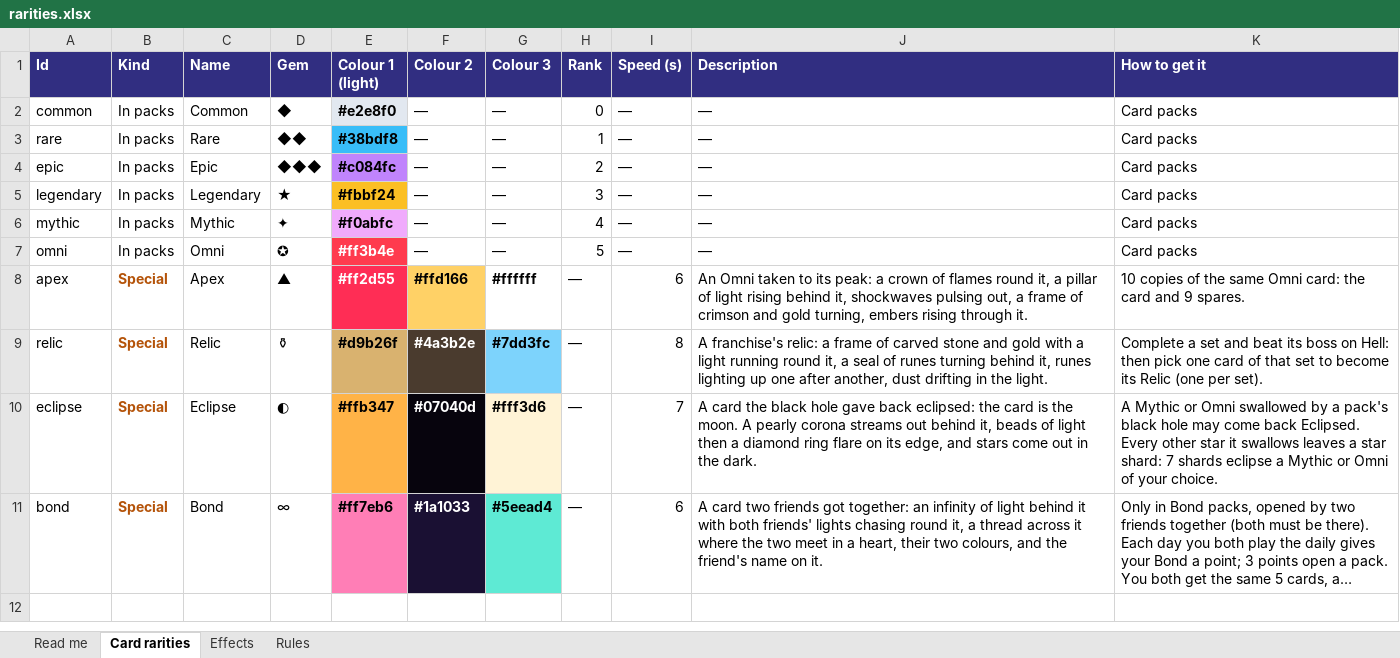
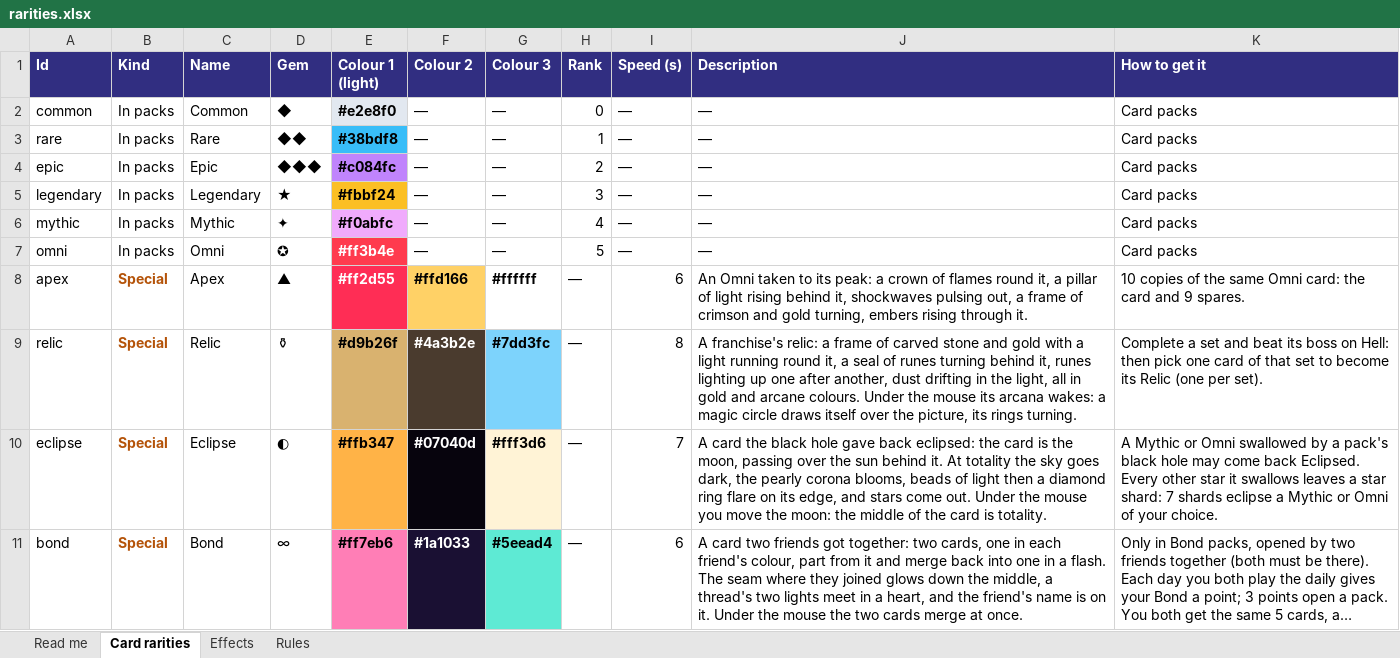
Before and after one commit to Emilezola0/DlesMania, an Excel workbook: sheets/rarities.xlsx, sheet Card rarities, drawn as a sheet; long unchanged cells end in …; values as stored, in another font and other column widths than the file's, no borders; the diff names each change by its address in the sheet, - before the commit and + after, or states it on an @@ line.

```diff
--- a/sheets/rarities.xlsx (sheet Card rarities)
+++ b/sheets/rarities.xlsx (sheet Card rarities)
-J9 (Description): …in the light.
+J9 (Description): …in the light, all in gold and arcane colours. Under the mouse its arcana wakes: a magic circle draws itself over the picture, its rings turning.
-J10 (Description): …is the moon. A pearly corona streams out behind it, beads of light then a diamond ring flare on its edge, and stars come out in the dark.
+J10 (Description): …is the moon, passing over the sun behind it. At totality the sky goes dark, the pearly corona blooms, beads of light then a diamond ring flare on its edge, and stars come out. Under the mouse you move the moon: the middle of the card is totality.
-J11 (Description): …got together: an infinity of light behind it with both friends' lights chasing round it, a thread across it where the two meet in a heart, their two colours, and the friend's name on it.
+J11 (Description): …got together: two cards, one in each friend's colour, part from it and merge back into one in a flash. The seam where they joined glows down the middle, a thread's two lights meet in a heart, and the friend's name is on it. Under the mouse the two cards merge at once.
```
Also changed, not shown: sheet Effects, 6 other files.
